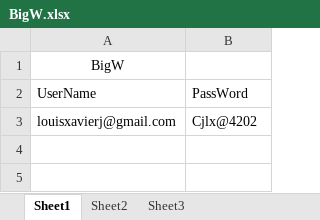
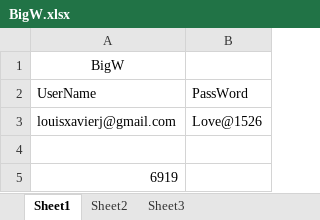
Before and after one commit to Louisxavierj/ProjectBigW, an Excel workbook: DataDriven/BigW.xlsx, sheet Sheet1, drawn as a sheet; values as stored, in another font and other column widths than the file's, no borders; the diff names each change by its address in the sheet, - before the commit and + after, or states it on an @@ line.

```diff
--- a/DataDriven/BigW.xlsx (sheet Sheet1)
+++ b/DataDriven/BigW.xlsx (sheet Sheet1)
-B3: Cjlx@4202
+B3: Love@1526
+row 4: (empty)
+row 5: 6919
```
Also changed, not shown: 1 other file.
